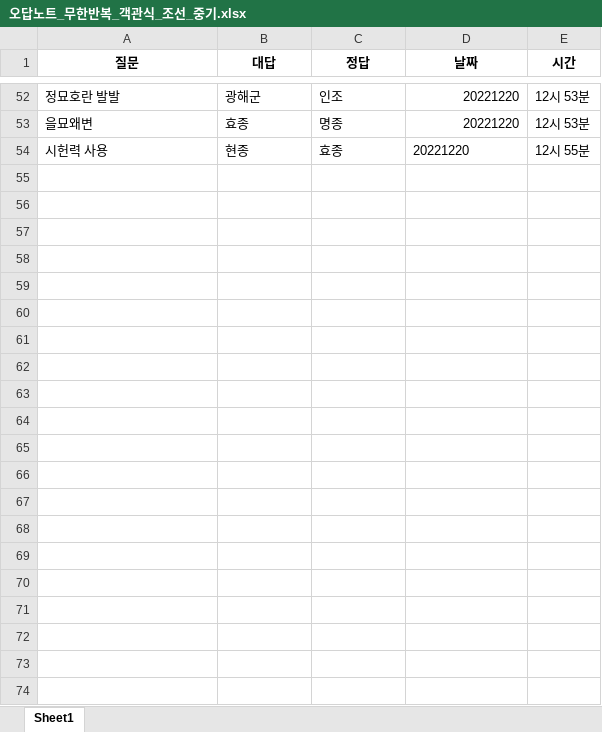
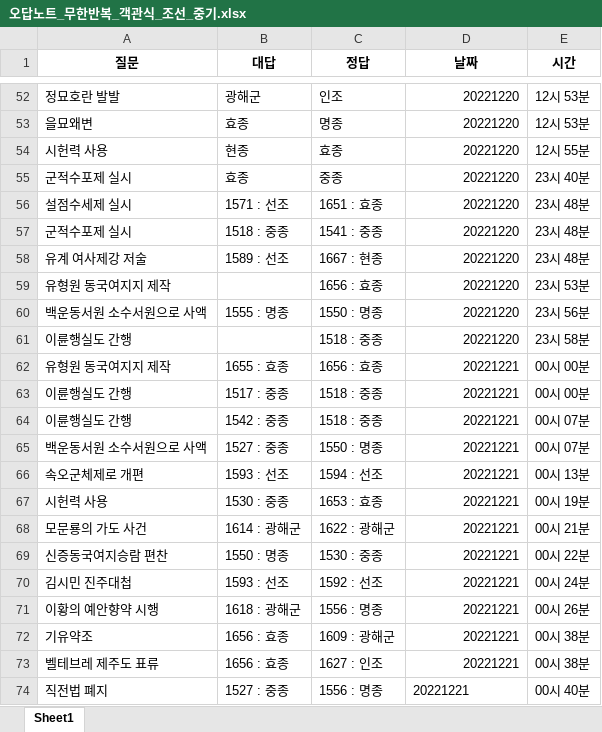
Before and after one commit to Choisignal/Private-Quizlet, an Excel workbook: 학습자료/단답형/오답노트/오답노트_무한반복_객관식_조선_중기.xlsx, sheet Sheet1, drawn as a sheet; only a part is shown, gaps mark what is left out; values as stored, in another font and other column widths than the file's, no borders; the diff names each change by its address in the sheet, - before the commit and + after, or states it on an @@ line.

```diff
--- a/학습자료/단답형/오답노트/오답노트_무한반복_객관식_조선_중기.xlsx (sheet Sheet1)
+++ b/학습자료/단답형/오답노트/오답노트_무한반복_객관식_조선_중기.xlsx (sheet Sheet1)
-D54 alignment: left
+D54 alignment: right
+row 55: 군적수포제 실시 | 효종 | 중종 | 20221220 | 23시 40분
+row 56: 설점수세제 실시 | 1571 : 선조 | 1651 : 효종 | 20221220 | 23시 48분
+row 57: 군적수포제 실시 | 1518 : 중종 | 1541 : 중종 | 20221220 | 23시 48분
+row 58: 유계 여사제강 저술 | 1589 : 선조 | 1667 : 현종 | 20221220 | 23시 48분
+row 59: 유형원 동국여지지 제작 |  | 1656 : 효종 | 20221220 | 23시 53분
+row 60: 백운동서원 소수서원으로 사액 | 1555 : 명종 | 1550 : 명종 | 20221220 | 23시 56분
+row 61: 이륜행실도 간행 |  | 1518 : 중종 | 20221220 | 23시 58분
+row 62: 유형원 동국여지지 제작 | 1655 : 효종 | 1656 : 효종 | 20221221 | 00시 00분
+row 63: 이륜행실도 간행 | 1517 : 중종 | 1518 : 중종 | 20221221 | 00시 00분
+row 64: 이륜행실도 간행 | 1542 : 중종 | 1518 : 중종 | 20221221 | 00시 07분
+row 65: 백운동서원 소수서원으로 사액 | 1527 : 중종 | 1550 : 명종 | 20221221 | 00시 07분
+row 66: 속오군체제로 개편 | 1593 : 선조 | 1594 : 선조 | 20221221 | 00시 13분
+row 67: 시헌력 사용 | 1530 : 중종 | 1653 : 효종 | 20221221 | 00시 19분
+row 68: 모문룡의 가도 사건 | 1614 : 광해군 | 1622 : 광해군 | 20221221 | 00시 21분
+row 69: 신증동국여지승람 편찬 | 1550 : 명종 | 1530 : 중종 | 20221221 | 00시 22분
+row 70: 김시민 진주대첩 | 1593 : 선조 | 1592 : 선조 | 20221221 | 00시 24분
+row 71: 이황의 예안향약 시행 | 1618 : 광해군 | 1556 : 명종 | 20221221 | 00시 26분
+row 72: 기유약조 | 1656 : 효종 | 1609 : 광해군 | 20221221 | 00시 38분
+row 73: 벨테브레 제주도 표류 | 1656 : 효종 | 1627 : 인조 | 20221221 | 00시 38분
+row 74: 직전법 폐지 | 1527 : 중종 | 1556 : 명종 | 20221221 | 00시 40분
```
Also changed, not shown: 학습자료/단답형/국어_57항.xlsx, 학습자료/단답형/국어_암기자료_3주차.xlsx, 4 other files.
